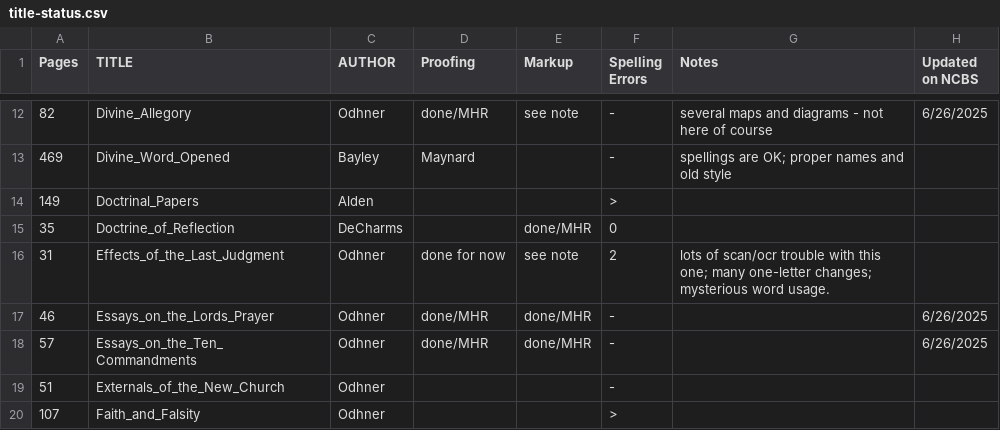
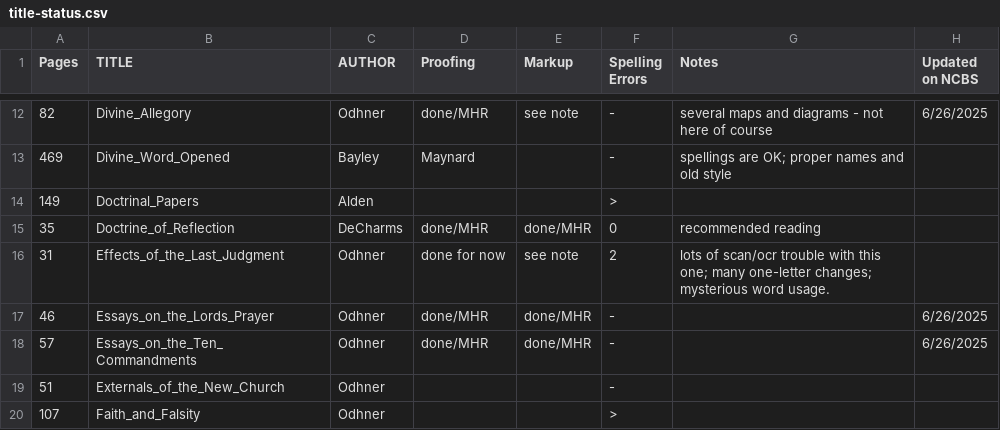
Before and after one commit to New-Christian-Bible-Study/swedenborg-collateral-literature, a CSV file: docs/title-status.csv, drawn as a sheet; only a part is shown, gaps mark what is left out.

```diff
--- a/docs/title-status.csv
+++ b/docs/title-status.csv
@@ -14,3 +14,3 @@ Pages,TITLE,AUTHOR,Proofing,Markup,Spelling Errors,Notes,Updated on NCBS
 149,Doctrinal_Papers,Alden,,,>,,
-35,Doctrine_of_Reflection,DeCharms,,done/MHR,0,,
+35,Doctrine_of_Reflection,DeCharms,done/MHR,done/MHR,0,recommended reading,
 31,Effects_of_the_Last_Judgment,Odhner,done for now,see note,2,lots of scan/ocr trouble with this one; many one-letter changes; mysterious word usage.,
```
Also changed, not shown: 2 other files.
